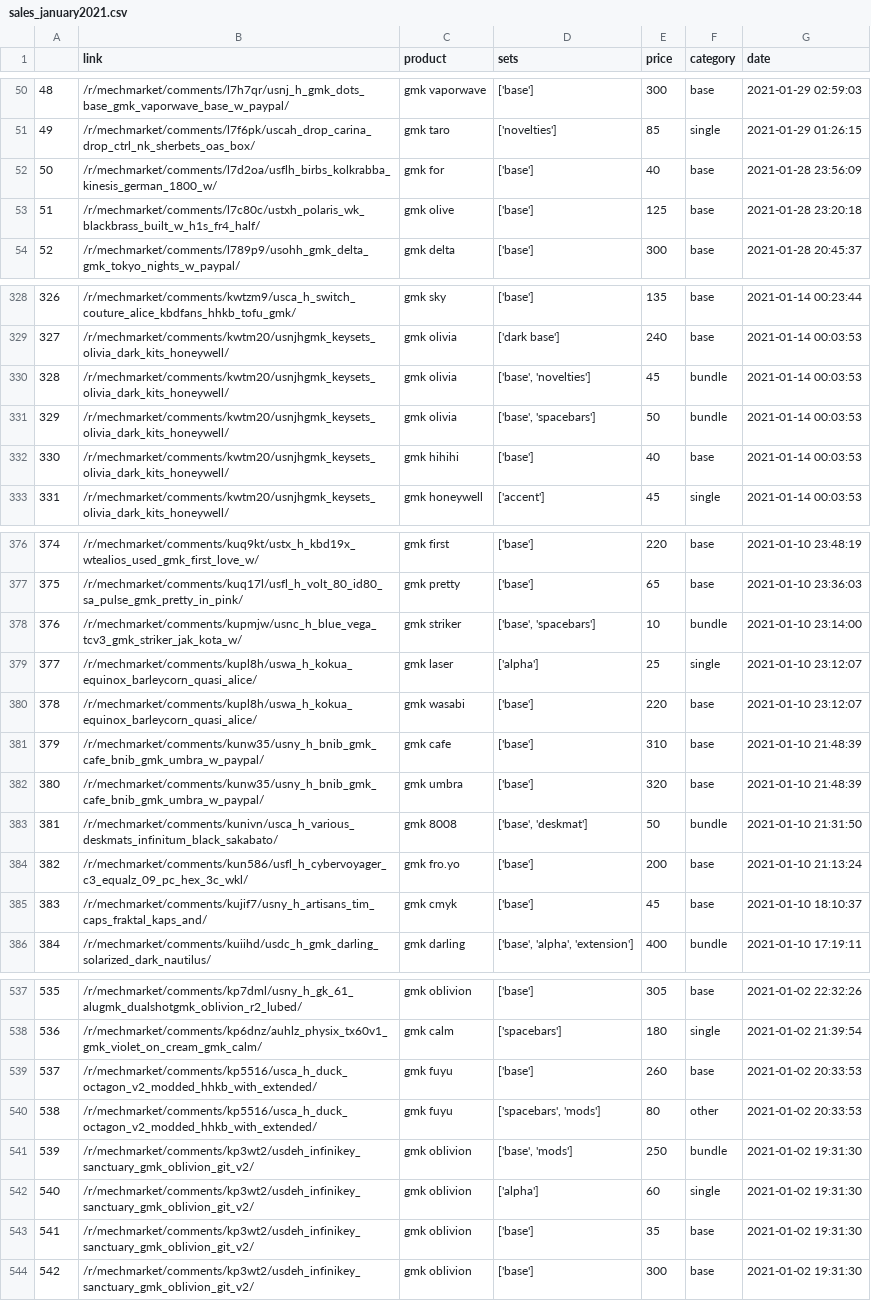
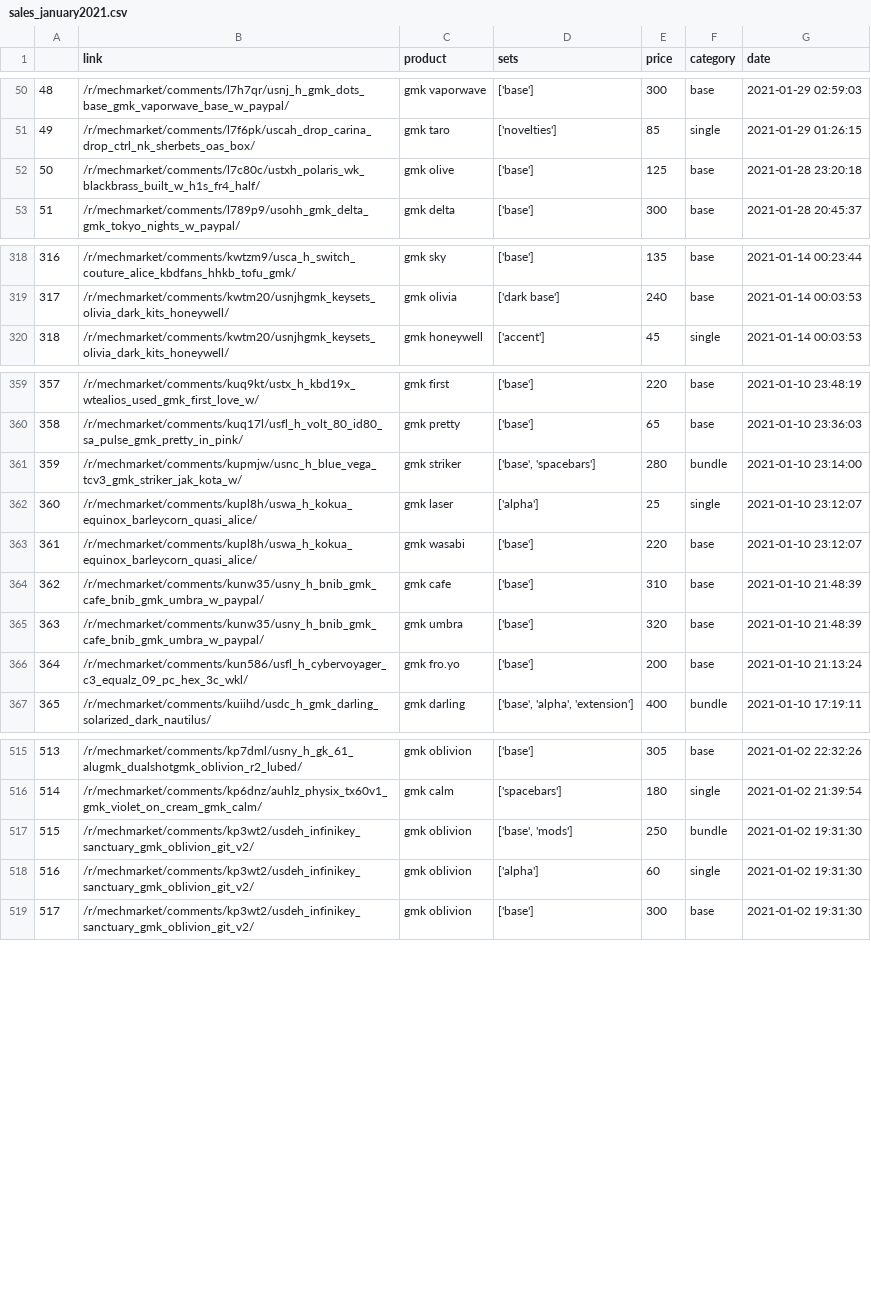
Before and after one commit to 13Ducks/GMKPriceTracker, a CSV file: sales/sales_january2021.csv, drawn as a sheet; only a part is shown, gaps mark what is left out; removed rows and columns are numbered as before the commit, all else as after; the diff covers the shown part only; the diff names each change by its address in the sheet, - before the commit and + after, or states it on an @@ line.

```diff
--- a/sales/sales_january2021.csv
+++ b/sales/sales_january2021.csv
-row 52: 50 | /r/mechmarket/comments/l7d2oa/usflh_birbs_kolkrabba_kinesis_german_1800_w/ | gmk for | ['base'] | 40 | base | 2021-01-28 23:56:09
@@ column A renumbered from row 52 down @@
-row 330: 328 | /r/mechmarket/comments/kwtm20/usnjhgmk_keysets_olivia_dark_kits_honeywell/ | gmk olivia | ['base', 'novelties'] | 45 | bundle | 2021-01-14 00:03:53
-row 331: 329 | /r/mechmarket/comments/kwtm20/usnjhgmk_keysets_olivia_dark_kits_honeywell/ | gmk olivia | ['base', 'spacebars'] | 50 | bundle | 2021-01-14 00:03:53
-row 332: 330 | /r/mechmarket/comments/kwtm20/usnjhgmk_keysets_olivia_dark_kits_honeywell/ | gmk hihihi | ['base'] | 40 | base | 2021-01-14 00:03:53
-E361 (price): 10
+E361 (price): 280
-row 383: 381 | /r/mechmarket/comments/kunivn/usca_h_various_deskmats_infinitum_black_sakabato/ | gmk 8008 | ['base', 'deskmat'] | 50 | bundle | 2021-01-10 21:31:50
-row 385: 383 | /r/mechmarket/comments/kujif7/usny_h_artisans_tim_caps_fraktal_kaps_and/ | gmk cmyk | ['base'] | 45 | base | 2021-01-10 18:10:37
-row 539: 537 | /r/mechmarket/comments/kp5516/usca_h_duck_octagon_v2_modded_hhkb_with_extended/ | gmk fuyu | ['base'] | 260 | base | 2021-01-02 20:33:53
-row 540: 538 | /r/mechmarket/comments/kp5516/usca_h_duck_octagon_v2_modded_hhkb_with_extended/ | gmk fuyu | ['spacebars', 'mods'] | 80 | other | 2021-01-02 20:33:53
-row 543: 541 | /r/mechmarket/comments/kp3wt2/usdeh_infinikey_sanctuary_gmk_oblivion_git_v2/ | gmk oblivion | ['base'] | 35 | base | 2021-01-02 19:31:30
```
Also changed, not shown: 18 removed rows and 7 edited cells elsewhere in this file, sales/sales_august2020.csv, sales/sales_december2020.csv, 14 other files.
